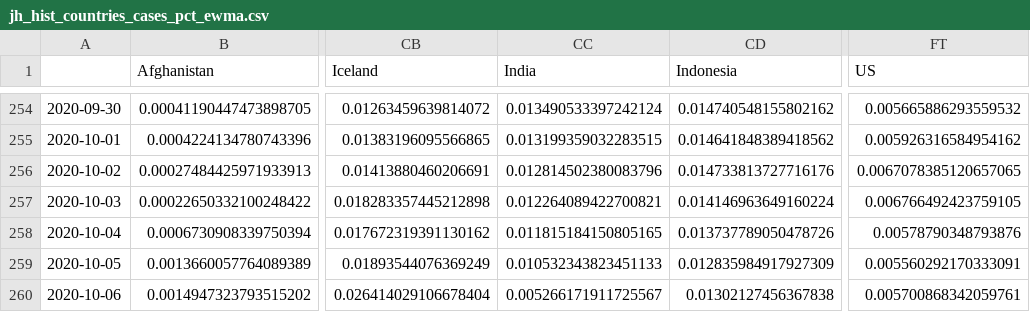
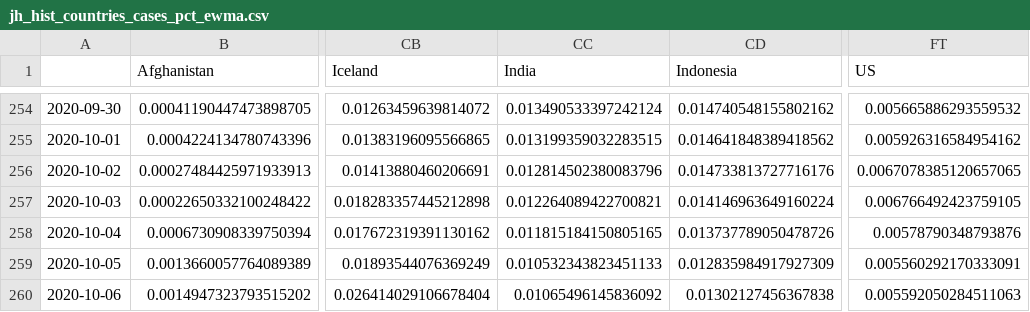
Before and after one commit to BrianLDev/Covid19_Analytics, a CSV file: Datasets/JH/jh_hist_countries_cases_pct_ewma.csv, drawn as a sheet; only a part is shown, gaps mark what is left out; the diff names each change by its address in the sheet, - before the commit and + after, or states it on an @@ line.

```diff
--- a/Datasets/JH/jh_hist_countries_cases_pct_ewma.csv
+++ b/Datasets/JH/jh_hist_countries_cases_pct_ewma.csv
-CC260 (India): 0.005266171911725567
+CC260 (India): 0.01065496145836092
-FT260 (US): 0.005700868342059761
+FT260 (US): 0.005592050284511063
```
Also changed, not shown: Datasets/CT/orig/ct_live_usstates_orig.csv, Datasets/JH/jh_hist_countries_cases_pct.csv, 18 other files.
